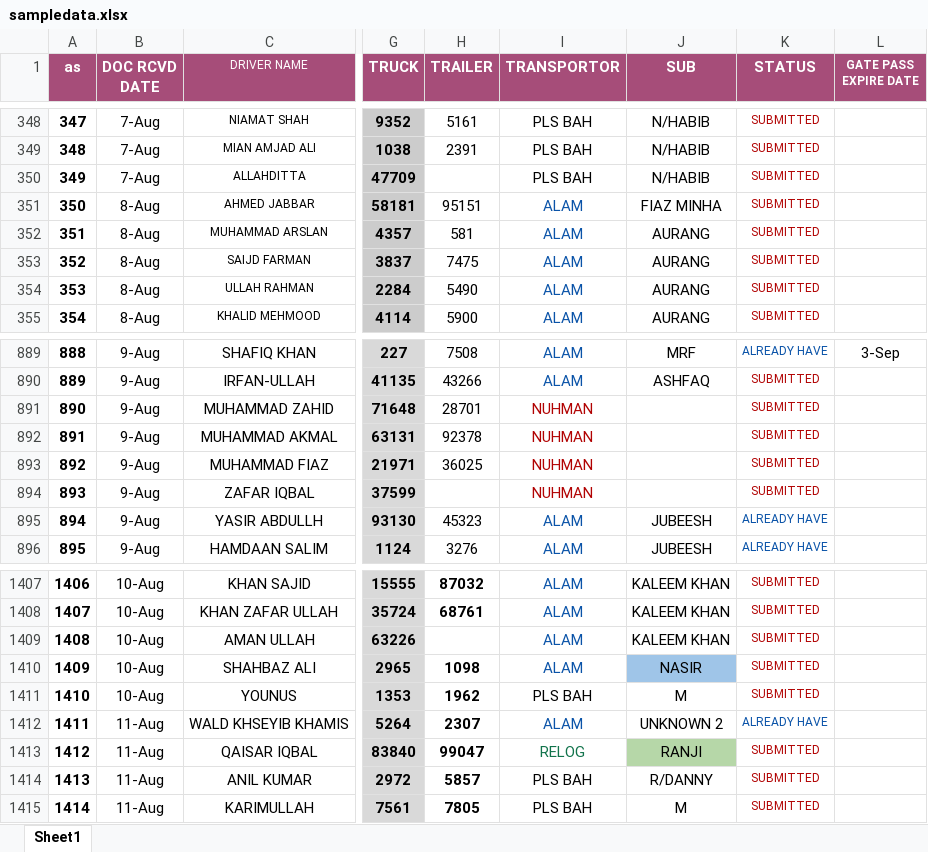
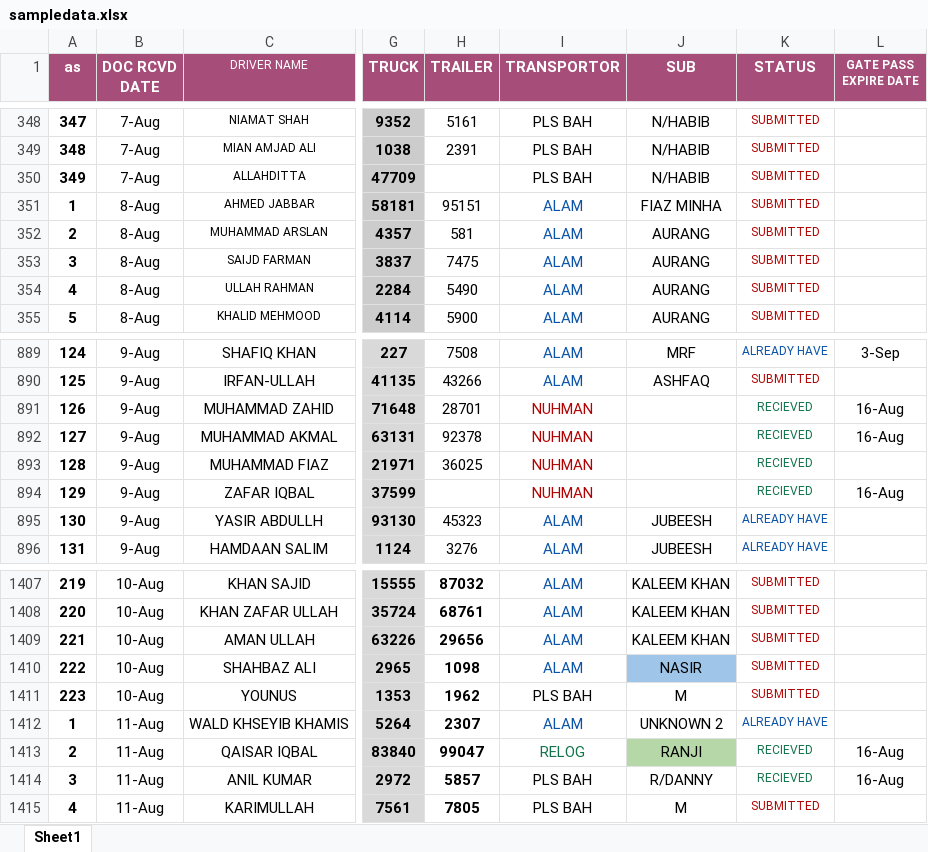
Before and after one commit to connectharundas/global-pacific-truck-search, an Excel workbook: data/sampledata.xlsx, sheet Sheet1, drawn as a sheet; only a part is shown, gaps mark what is left out; values as stored, in another font and other column widths than the file's, no borders; the diff covers the shown part only; the diff names each change by its address in the sheet, - before the commit and + after, or states it on an @@ line.

```diff
--- a/data/sampledata.xlsx (sheet Sheet1)
+++ b/data/sampledata.xlsx (sheet Sheet1)
@@ column A (as) renumbered between rows 351 and 1455 @@
-K891:K894 (STATUS): SUBMITTED
+K891:K894 (STATUS): RECIEVED
-K891:K894 text colour: #B10202
+K891:K894 text colour: #11734B
-L891:L892 (GATE PASS EXPIRE DATE): (empty)
+L891:L892 (GATE PASS EXPIRE DATE): 16-Aug
-L894 (GATE PASS EXPIRE DATE): (empty)
+L894 (GATE PASS EXPIRE DATE): 16-Aug
-H1409 (TRAILER): (empty)
+H1409 (TRAILER): 29656
-K1413:K1414 (STATUS): SUBMITTED
+K1413:K1414 (STATUS): RECIEVED
-K1413:K1414 text colour: #B10202
+K1413:K1414 text colour: #11734B
-L1413:L1414 (GATE PASS EXPIRE DATE): (empty)
+L1413:L1414 (GATE PASS EXPIRE DATE): 16-Aug
```
Also changed, not shown: 5 added rows, 69 edited cells and cell formats elsewhere in this sheet.
